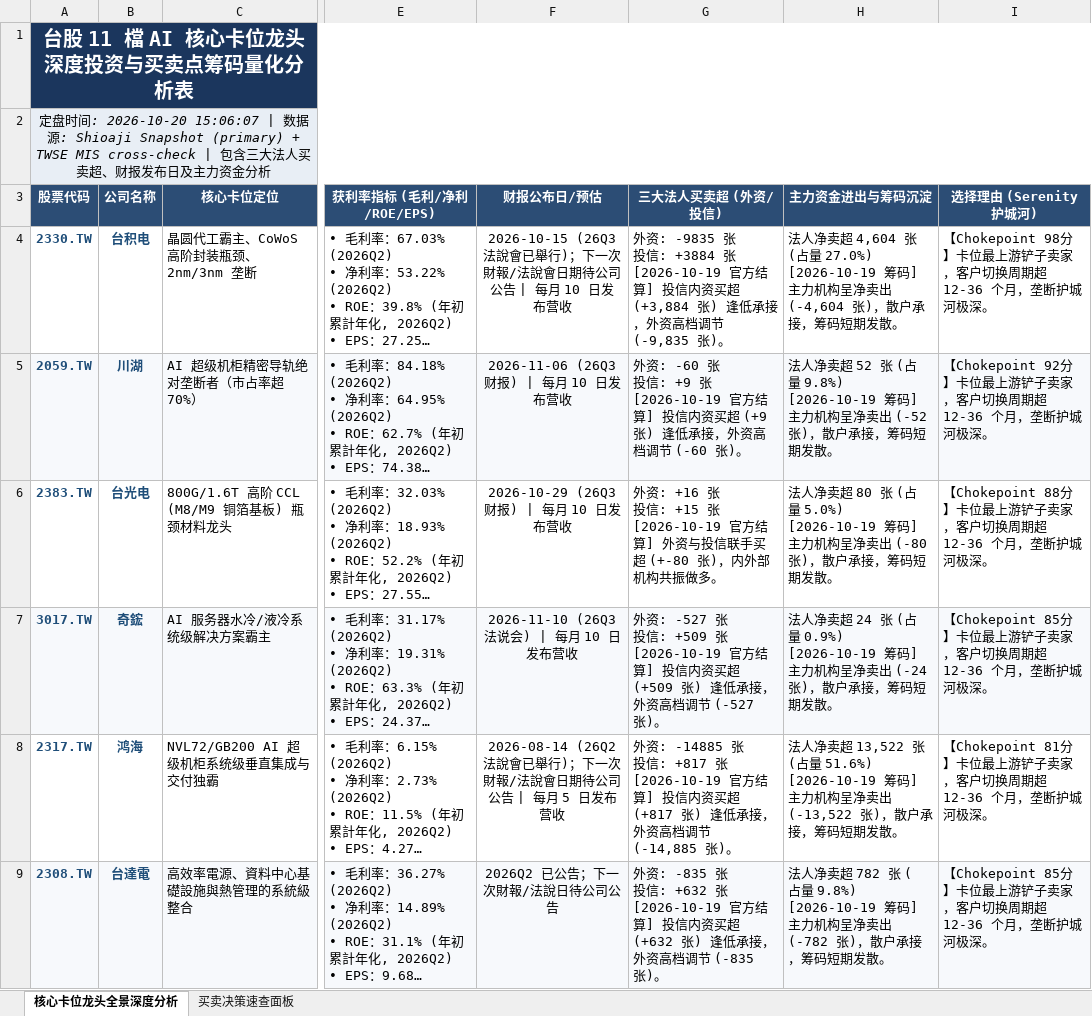
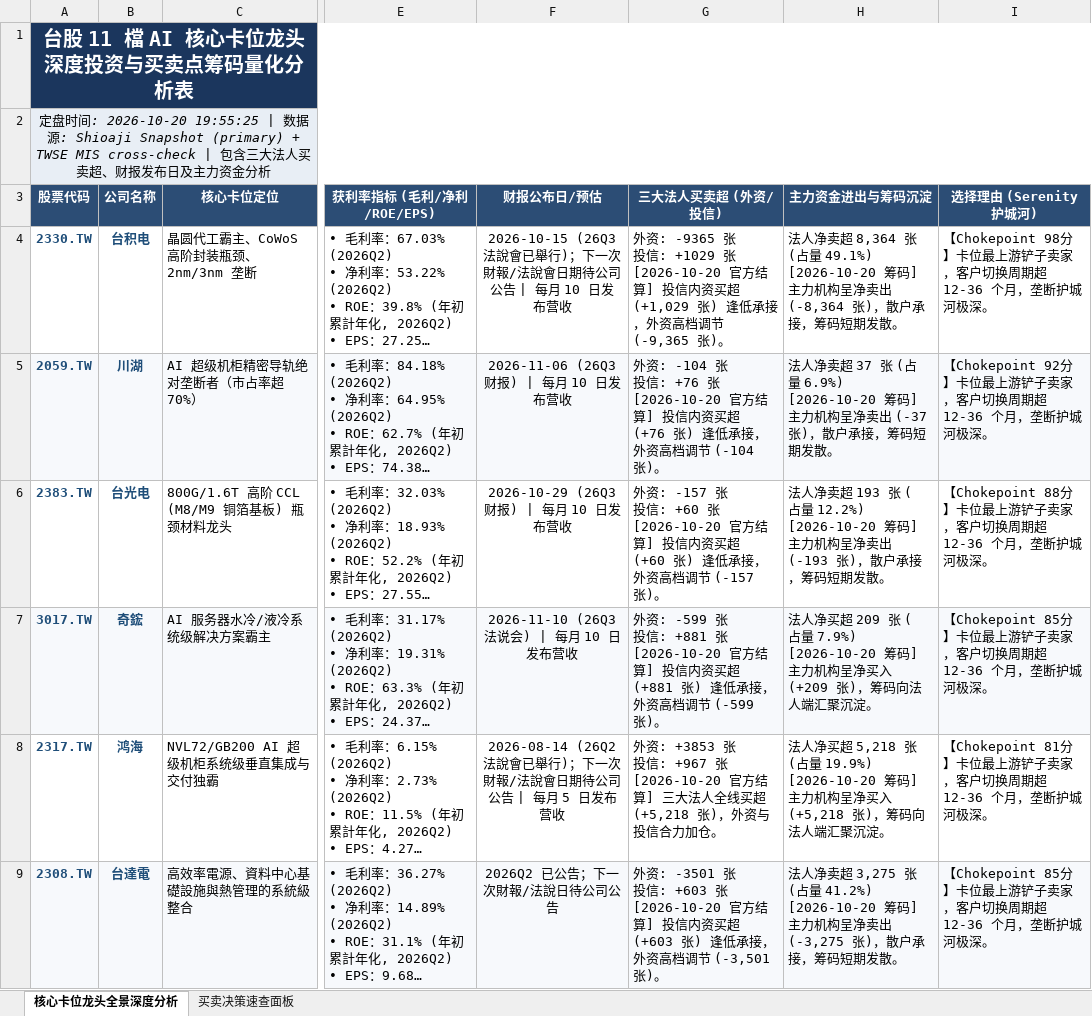
Before and after one commit to TonyTCFu/taiwan-stock-analysis, an Excel workbook: 台股 5 大 AI 核心卡位龙头深度投资与买卖点筹码量化分析表.xlsx, sheet 核心卡位龙头全景深度分析, drawn as a sheet; only a part is shown, gaps mark what is left out; long unchanged cells end in …; values as stored, in another font and other column widths than the file's, no borders; ↵ is a line break in a cell; the diff covers the shown part only; the diff names each change by its address in the sheet, - before the commit and + after, or states it on an @@ line.

```diff
--- a/台股 5 大 AI 核心卡位龙头深度投资与买卖点筹码量化分析表.xlsx (sheet 核心卡位龙头全景深度分析)
+++ b/台股 5 大 AI 核心卡位龙头深度投资与买卖点筹码量化分析表.xlsx (sheet 核心卡位龙头全景深度分析)
-A2 (股票代码): …: 2026-10-20 15:06:07 | 数…
+A2 (股票代码): …: 2026-10-20 19:55:25 | 数…
-G4 (三大法人买卖超 (外资/投信)): 外资: -9835 张 ↵ 投信: +3884 张 ↵ [2026-10-19 官方结算] 投信内资买超 (+3,884 张) 逢低承接，外资高档调节 (-9,835 张)。
+G4 (三大法人买卖超 (外资/投信)): 外资: -9365 张 ↵ 投信: +1029 张 ↵ [2026-10-20 官方结算] 投信内资买超 (+1,029 张) 逢低承接，外资高档调节 (-9,365 张)。
-H4 (主力资金进出与筹码沉淀): …净卖超 4,604 张 (占量 27.0%) ↵ [2026-10-19 筹码] 主力机构呈净卖出 (-4,604 张)，散…
+H4 (主力资金进出与筹码沉淀): …净卖超 8,364 张 (占量 49.1%) ↵ [2026-10-20 筹码] 主力机构呈净卖出 (-8,364 张)，散…
-G5 (三大法人买卖超 (外资/投信)): 外资: -60 张 ↵ 投信: +9 张 ↵ [2026-10-19 官方结算] 投信内资买超 (+9 张) 逢低承接，外资高档调节 (-60 张)。
+G5 (三大法人买卖超 (外资/投信)): 外资: -104 张 ↵ 投信: +76 张 ↵ [2026-10-20 官方结算] 投信内资买超 (+76 张) 逢低承接，外资高档调节 (-104 张)。
-H5 (主力资金进出与筹码沉淀): …净卖超 52 张 (占量 9.8%) ↵ [2026-10-19 筹码] 主力机构呈净卖出 (-52 张)，散…
+H5 (主力资金进出与筹码沉淀): …净卖超 37 张 (占量 6.9%) ↵ [2026-10-20 筹码] 主力机构呈净卖出 (-37 张)，散…
-G6 (三大法人买卖超 (外资/投信)): 外资: +16 张 ↵ 投信: +15 张 ↵ [2026-10-19 官方结算] 外资与投信联手买超 (+-80 张)，内外部机构共振做多。
+G6 (三大法人买卖超 (外资/投信)): 外资: -157 张 ↵ 投信: +60 张 ↵ [2026-10-20 官方结算] 投信内资买超 (+60 张) 逢低承接，外资高档调节 (-157 张)。
-H6 (主力资金进出与筹码沉淀): …净卖超 80 张 (占量 5.0%) ↵ [2026-10-19 筹码] 主力机构呈净卖出 (-80 张)，散…
+H6 (主力资金进出与筹码沉淀): …净卖超 193 张 (占量 12.2%) ↵ [2026-10-20 筹码] 主力机构呈净卖出 (-193 张)，散…
-G7 (三大法人买卖超 (外资/投信)): 外资: -527 张 ↵ 投信: +509 张 ↵ [2026-10-19 官方结算] 投信内资买超 (+509 张) 逢低承接，外资高档调节 (-527 张)。
+G7 (三大法人买卖超 (外资/投信)): 外资: -599 张 ↵ 投信: +881 张 ↵ [2026-10-20 官方结算] 投信内资买超 (+881 张) 逢低承接，外资高档调节 (-599 张)。
-H7 (主力资金进出与筹码沉淀): 法人净卖超 24 张 (占量 0.9%) ↵ [2026-10-19 筹码] 主力机构呈净卖出 (-24 张)，散户承接，筹码短期发散。
+H7 (主力资金进出与筹码沉淀): 法人净买超 209 张 (占量 7.9%) ↵ [2026-10-20 筹码] 主力机构呈净买入 (+209 张)，筹码向法人端汇聚沉淀。
-G8 (三大法人买卖超 (外资/投信)): 外资: -14885 张 ↵ 投信: +817 张 ↵ [2026-10-19 官方结算] 投信内资买超 (+817 张) 逢低承接，外资高档调节 (-14,885 张)。
+G8 (三大法人买卖超 (外资/投信)): 外资: +3853 张 ↵ 投信: +967 张 ↵ [2026-10-20 官方结算] 三大法人全线买超 (+5,218 张)，外资与投信合力加仓。
-H8 (主力资金进出与筹码沉淀): 法人净卖超 13,522 张 (占量 51.6%) ↵ [2026-10-19 筹码] 主力机构呈净卖出 (-13,522 张)，散户承接，筹码短期发散。
+H8 (主力资金进出与筹码沉淀): 法人净买超 5,218 张 (占量 19.9%) ↵ [2026-10-20 筹码] 主力机构呈净买入 (+5,218 张)，筹码向法人端汇聚沉淀。
-G9 (三大法人买卖超 (外资/投信)): 外资: -835 张 ↵ 投信: +632 张 ↵ [2026-10-19 官方结算] 投信内资买超 (+632 张) 逢低承接，外资高档调节 (-835 张)。
+G9 (三大法人买卖超 (外资/投信)): 外资: -3501 张 ↵ 投信: +603 张 ↵ [2026-10-20 官方结算] 投信内资买超 (+603 张) 逢低承接，外资高档调节 (-3,501 张)。
-H9 (主力资金进出与筹码沉淀): …净卖超 782 张 (占量 9.8%) ↵ [2026-10-19 筹码] 主力机构呈净卖出 (-782 张)，散…
+H9 (主力资金进出与筹码沉淀): …净卖超 3,275 张 (占量 41.2%) ↵ [2026-10-20 筹码] 主力机构呈净卖出 (-3,275 张)，散…
```
Also changed, not shown: 10 edited cells elsewhere in this sheet, sheet 买卖决策速查面板, 1 other file.
